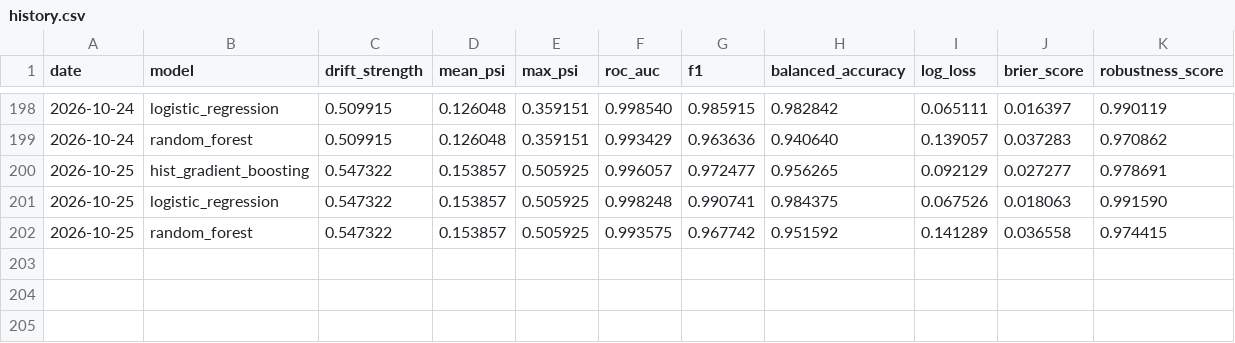
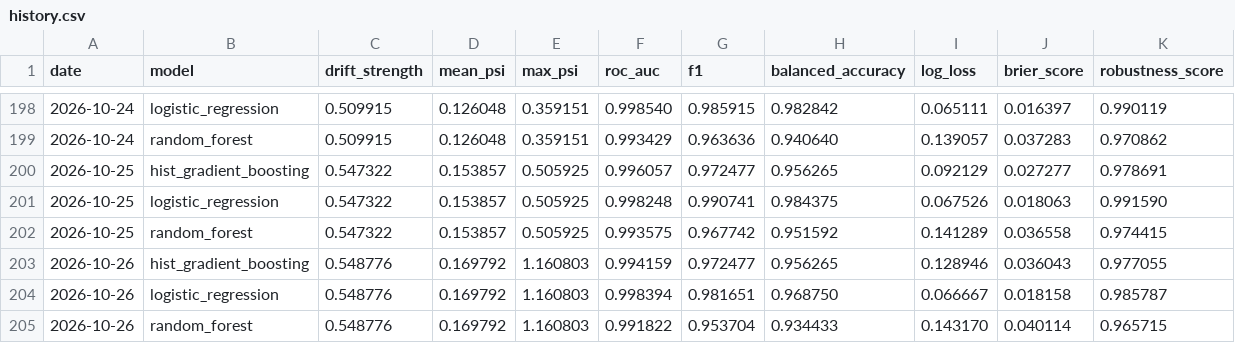
Before and after one commit to Shobhit9985/driftwatch-ml, a CSV file: reports/history.csv, drawn as a sheet; only a part is shown, gaps mark what is left out.

Commit message:
chore(observatory): daily drift benchmark 2026-10-26

```diff
--- a/reports/history.csv
+++ b/reports/history.csv
@@ -202 +202,4 @@ date,model,drift_strength,mean_psi,max_psi,roc_auc,f1,balanced_accuracy,log_loss
 2026-10-25,random_forest,0.547322,0.153857,0.505925,0.993575,0.967742,0.951592,0.141289,0.036558,0.974415
+2026-10-26,hist_gradient_boosting,0.548776,0.169792,1.160803,0.994159,0.972477,0.956265,0.128946,0.036043,0.977055
+2026-10-26,logistic_regression,0.548776,0.169792,1.160803,0.998394,0.981651,0.968750,0.066667,0.018158,0.985787
+2026-10-26,random_forest,0.548776,0.169792,1.160803,0.991822,0.953704,0.934433,0.143170,0.040114,0.965715
```
Also changed, not shown: 3 other files.
